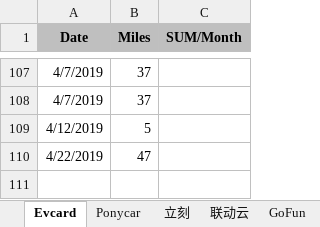
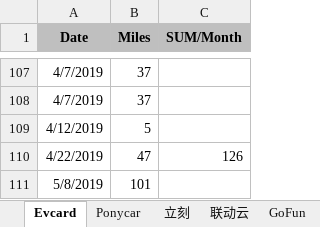
Before and after one commit to pure-study/misc, an Excel workbook: src/main/resources/Driving.xlsx, sheet Evcard, drawn as a sheet; only a part is shown, gaps mark what is left out; values as stored, in another font and other column widths than the file's, no borders; the diff names each change by its address in the sheet, - before the commit and + after, or states it on an @@ line.

Commit message:
tag

```diff
--- a/src/main/resources/Driving.xlsx (sheet Evcard)
+++ b/src/main/resources/Driving.xlsx (sheet Evcard)
-C110 (SUM/Month): (empty)
+C110 (SUM/Month): 126
+row 111: 5/8/2019 | 101
```
Also changed, not shown: sheet SUM.
